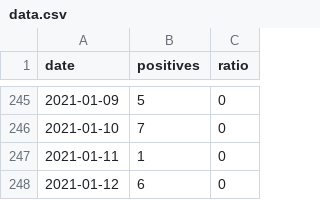
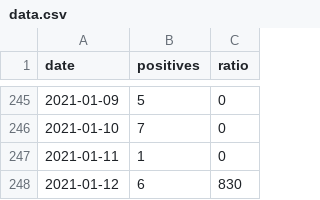
Before and after one commit to nabaroa/lekeitio-covid, a CSV file: docs/data/data.csv, drawn as a sheet; only a part is shown, gaps mark what is left out.

```diff
--- a/docs/data/data.csv
+++ b/docs/data/data.csv
@@ -247,2 +247,2 @@ date,positives,ratio
 2021-01-11,1,0
-2021-01-12,6,0
+2021-01-12,6,830
```
Also changed, not shown: 2 other files.
